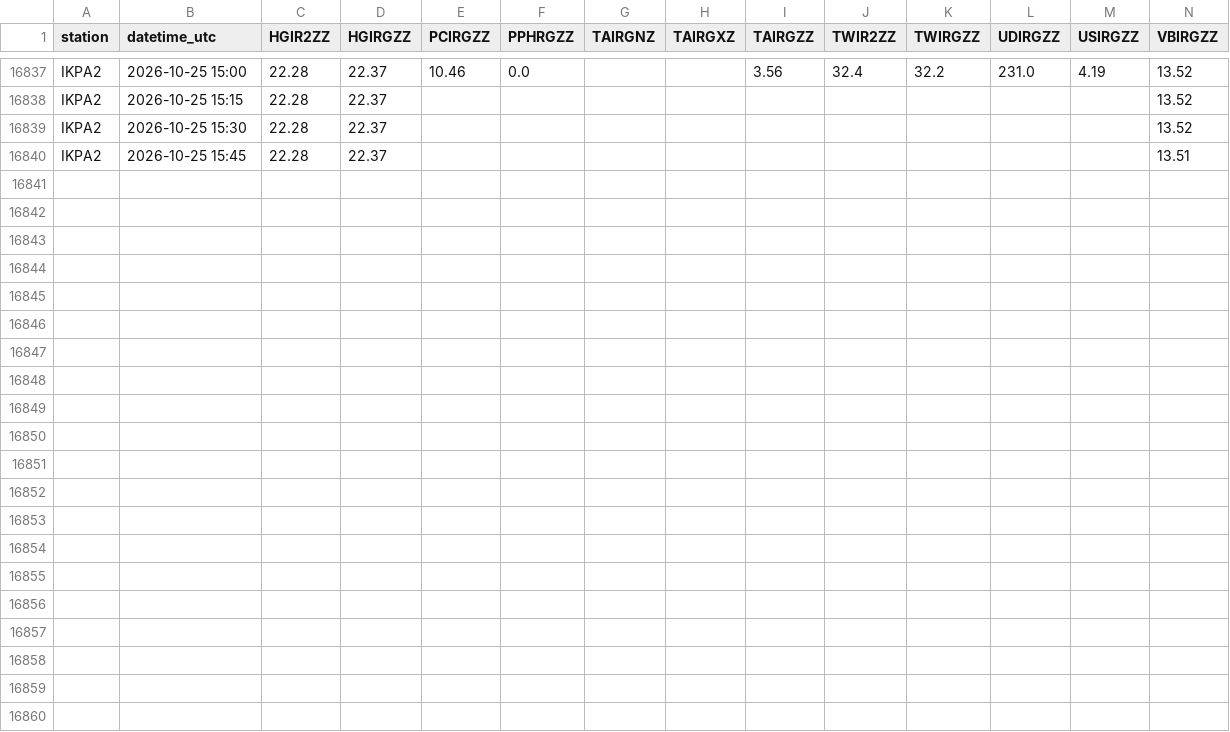
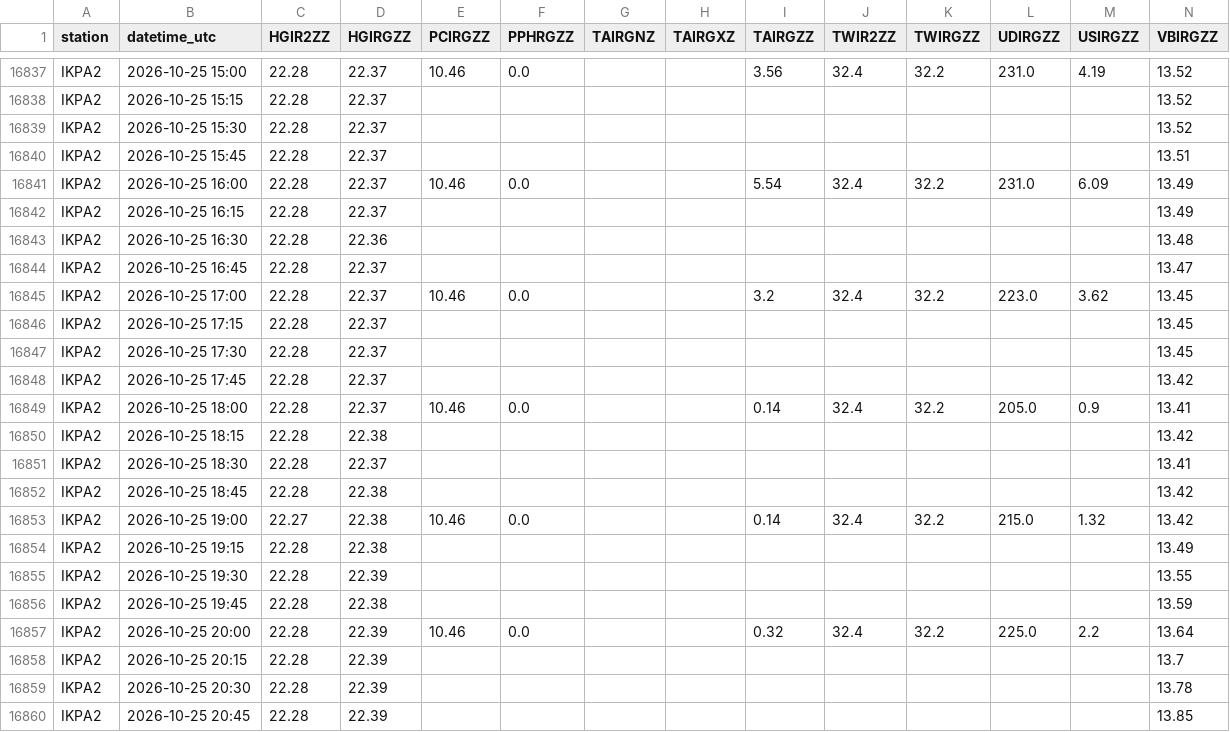
Before and after one commit to allenbondurant/NPRAhydro, a CSV file: hydromet_data/IKPA2.csv, drawn as a sheet; only a part is shown, gaps mark what is left out.

```diff
--- a/hydromet_data/IKPA2.csv
+++ b/hydromet_data/IKPA2.csv
@@ -16840 +16840,21 @@ IKPA2,2026-10-25 15:30,22.28,22.37,,,,,,,,,,13.52
 IKPA2,2026-10-25 15:45,22.28,22.37,,,,,,,,,,13.51
+IKPA2,2026-10-25 16:00,22.28,22.37,10.46,0.0,,,5.54,32.4,32.2,231.0,6.09,13.49
+IKPA2,2026-10-25 16:15,22.28,22.37,,,,,,,,,,13.49
+IKPA2,2026-10-25 16:30,22.28,22.36,,,,,,,,,,13.48
+IKPA2,2026-10-25 16:45,22.28,22.37,,,,,,,,,,13.47
+IKPA2,2026-10-25 17:00,22.28,22.37,10.46,0.0,,,3.2,32.4,32.2,223.0,3.62,13.45
+IKPA2,2026-10-25 17:15,22.28,22.37,,,,,,,,,,13.45
+IKPA2,2026-10-25 17:30,22.28,22.37,,,,,,,,,,13.45
+IKPA2,2026-10-25 17:45,22.28,22.37,,,,,,,,,,13.42
+IKPA2,2026-10-25 18:00,22.28,22.37,10.46,0.0,,,0.14,32.4,32.2,205.0,0.9,13.41
+IKPA2,2026-10-25 18:15,22.28,22.38,,,,,,,,,,13.42
+IKPA2,2026-10-25 18:30,22.28,22.37,,,,,,,,,,13.41
+IKPA2,2026-10-25 18:45,22.28,22.38,,,,,,,,,,13.42
+IKPA2,2026-10-25 19:00,22.27,22.38,10.46,0.0,,,0.14,32.4,32.2,215.0,1.32,13.42
+IKPA2,2026-10-25 19:15,22.28,22.38,,,,,,,,,,13.49
+IKPA2,2026-10-25 19:30,22.28,22.39,,,,,,,,,,13.55
+IKPA2,2026-10-25 19:45,22.28,22.38,,,,,,,,,,13.59
+IKPA2,2026-10-25 20:00,22.28,22.39,10.46,0.0,,,0.32,32.4,32.2,225.0,2.2,13.64
+IKPA2,2026-10-25 20:15,22.28,22.39,,,,,,,,,,13.7
+IKPA2,2026-10-25 20:30,22.28,22.39,,,,,,,,,,13.78
+IKPA2,2026-10-25 20:45,22.28,22.39,,,,,,,,,,13.85
```
Also changed, not shown: hydromet_data/JDYA2.csv, hydromet_data/NUIA2.csv, 1 other file.
